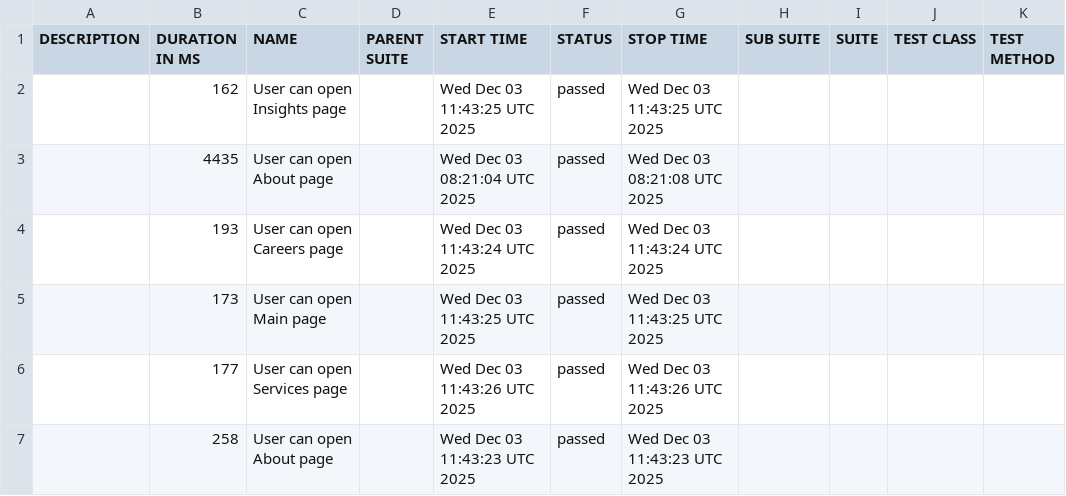
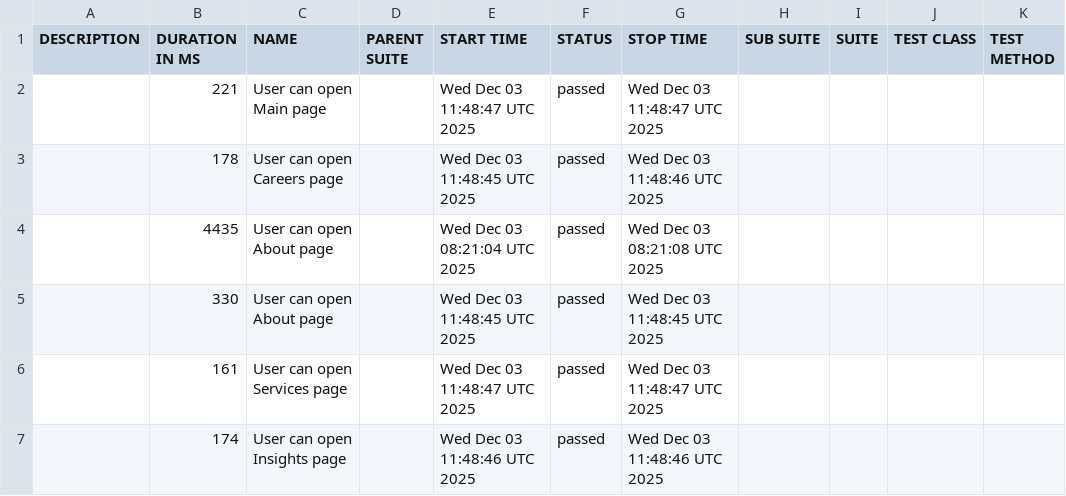
Before and after one commit to VitaAuto/PlaywrightProject, a CSV file: data/suites.csv, drawn as a sheet.

```diff
--- a/data/suites.csv
+++ b/data/suites.csv
@@ -1,7 +1,7 @@
 "DESCRIPTION","DURATION IN MS","NAME","PARENT SUITE","START TIME","STATUS","STOP TIME","SUB SUITE","SUITE","TEST CLASS","TEST METHOD"
-"","162","User can open Insights page","","Wed Dec 03 11:43:25 UTC 2025","passed","Wed Dec 03 11:43:25 UTC 2025","","","",""
+"","221","User can open Main page","","Wed Dec 03 11:48:47 UTC 2025","passed","Wed Dec 03 11:48:47 UTC 2025","","","",""
+"","178","User can open Careers page","","Wed Dec 03 11:48:45 UTC 2025","passed","Wed Dec 03 11:48:46 UTC 2025","","","",""
 "","4435","User can open About page","","Wed Dec 03 08:21:04 UTC 2025","passed","Wed Dec 03 08:21:08 UTC 2025","","","",""
-"","193","User can open Careers page","","Wed Dec 03 11:43:24 UTC 2025","passed","Wed Dec 03 11:43:24 UTC 2025","","","",""
-"","173","User can open Main page","","Wed Dec 03 11:43:25 UTC 2025","passed","Wed Dec 03 11:43:25 UTC 2025","","","",""
-"","177","User can open Services page","","Wed Dec 03 11:43:26 UTC 2025","passed","Wed Dec 03 11:43:26 UTC 2025","","","",""
-"","258","User can open About page","","Wed Dec 03 11:43:23 UTC 2025","passed","Wed Dec 03 11:43:23 UTC 2025","","","",""
+"","330","User can open About page","","Wed Dec 03 11:48:45 UTC 2025","passed","Wed Dec 03 11:48:45 UTC 2025","","","",""
+"","161","User can open Services page","","Wed Dec 03 11:48:47 UTC 2025","passed","Wed Dec 03 11:48:47 UTC 2025","","","",""
+"","174","User can open Insights page","","Wed Dec 03 11:48:46 UTC 2025","passed","Wed Dec 03 11:48:46 UTC 2025","","","",""
```
Also changed, not shown: 26 other files.
